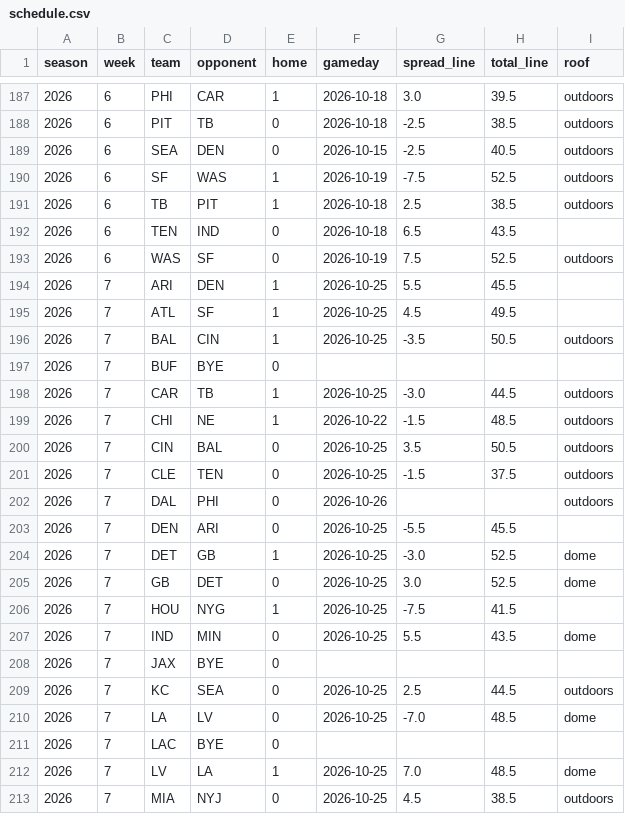
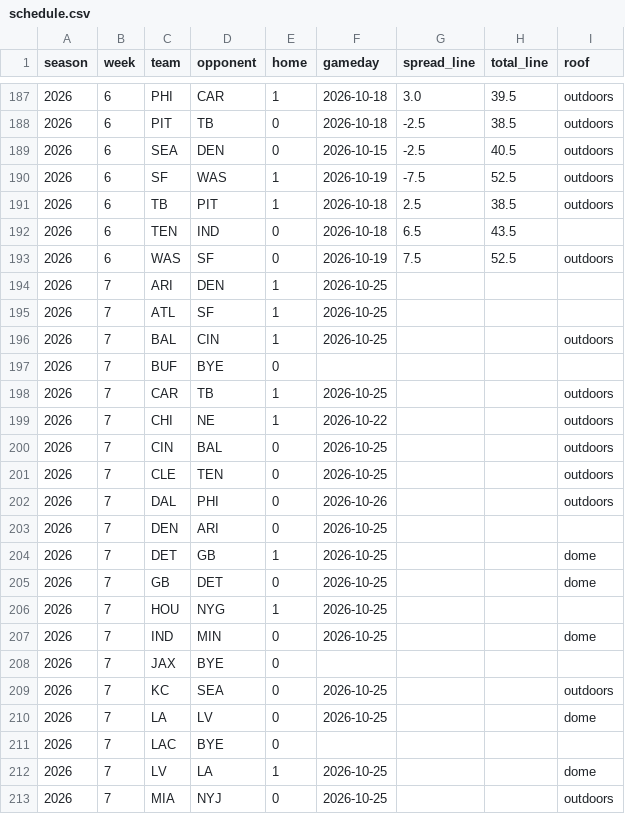
Before and after one commit to jjgreggjr/fantasy-tracker, a CSV file: data/schedule.csv, drawn as a sheet; only a part is shown, gaps mark what is left out; the diff covers the shown part only.

Commit message:
pipeline: 2026-10-18 week 6 [skip ci]

```diff
--- a/data/schedule.csv
+++ b/data/schedule.csv
@@ -193,21 +193,21 @@ season,week,team,opponent,home,gameday,spread_line,total_line,roof
 2026,6,WAS,SF,0,2026-10-19,7.5,52.5,outdoors
-2026,7,ARI,DEN,1,2026-10-25,5.5,45.5,
-2026,7,ATL,SF,1,2026-10-25,4.5,49.5,
-2026,7,BAL,CIN,1,2026-10-25,-3.5,50.5,outdoors
+2026,7,ARI,DEN,1,2026-10-25,,,
+2026,7,ATL,SF,1,2026-10-25,,,
+2026,7,BAL,CIN,1,2026-10-25,,,outdoors
 2026,7,BUF,BYE,0,,,,
-2026,7,CAR,TB,1,2026-10-25,-3.0,44.5,outdoors
-2026,7,CHI,NE,1,2026-10-22,-1.5,48.5,outdoors
-2026,7,CIN,BAL,0,2026-10-25,3.5,50.5,outdoors
-2026,7,CLE,TEN,0,2026-10-25,-1.5,37.5,outdoors
+2026,7,CAR,TB,1,2026-10-25,,,outdoors
+2026,7,CHI,NE,1,2026-10-22,,,outdoors
+2026,7,CIN,BAL,0,2026-10-25,,,outdoors
+2026,7,CLE,TEN,0,2026-10-25,,,outdoors
 2026,7,DAL,PHI,0,2026-10-26,,,outdoors
-2026,7,DEN,ARI,0,2026-10-25,-5.5,45.5,
-2026,7,DET,GB,1,2026-10-25,-3.0,52.5,dome
-2026,7,GB,DET,0,2026-10-25,3.0,52.5,dome
-2026,7,HOU,NYG,1,2026-10-25,-7.5,41.5,
-2026,7,IND,MIN,0,2026-10-25,5.5,43.5,dome
+2026,7,DEN,ARI,0,2026-10-25,,,
+2026,7,DET,GB,1,2026-10-25,,,dome
+2026,7,GB,DET,0,2026-10-25,,,dome
+2026,7,HOU,NYG,1,2026-10-25,,,
+2026,7,IND,MIN,0,2026-10-25,,,dome
 2026,7,JAX,BYE,0,,,,
-2026,7,KC,SEA,0,2026-10-25,2.5,44.5,outdoors
-2026,7,LA,LV,0,2026-10-25,-7.0,48.5,dome
+2026,7,KC,SEA,0,2026-10-25,,,outdoors
+2026,7,LA,LV,0,2026-10-25,,,dome
 2026,7,LAC,BYE,0,,,,
-2026,7,LV,LA,1,2026-10-25,7.0,48.5,dome
-2026,7,MIA,NYJ,0,2026-10-25,4.5,38.5,outdoors
+2026,7,LV,LA,1,2026-10-25,,,dome
+2026,7,MIA,NYJ,0,2026-10-25,,,outdoors
```
Also changed, not shown: 20 edited cells elsewhere in this file, data/model_pts.csv, data/status.csv, 29 other files.
